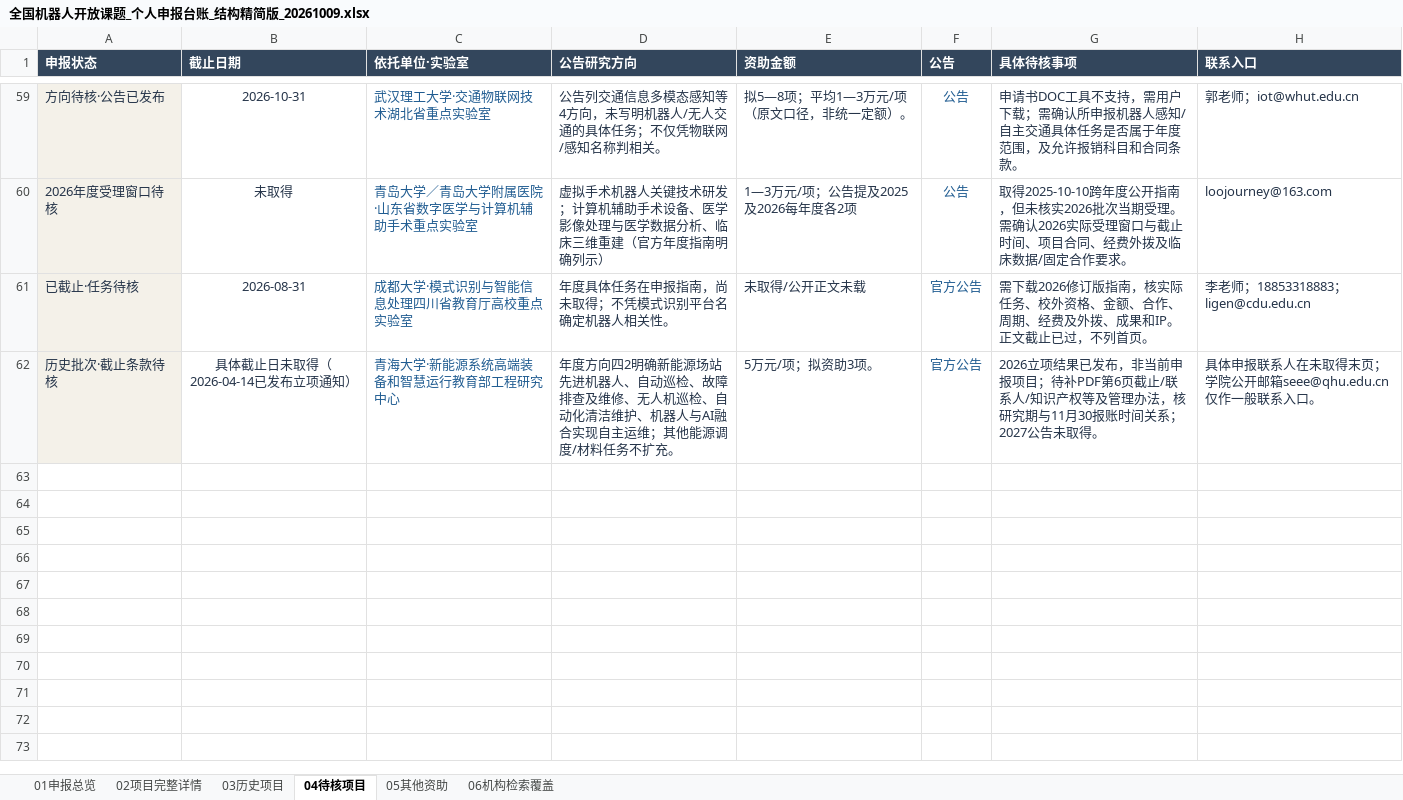
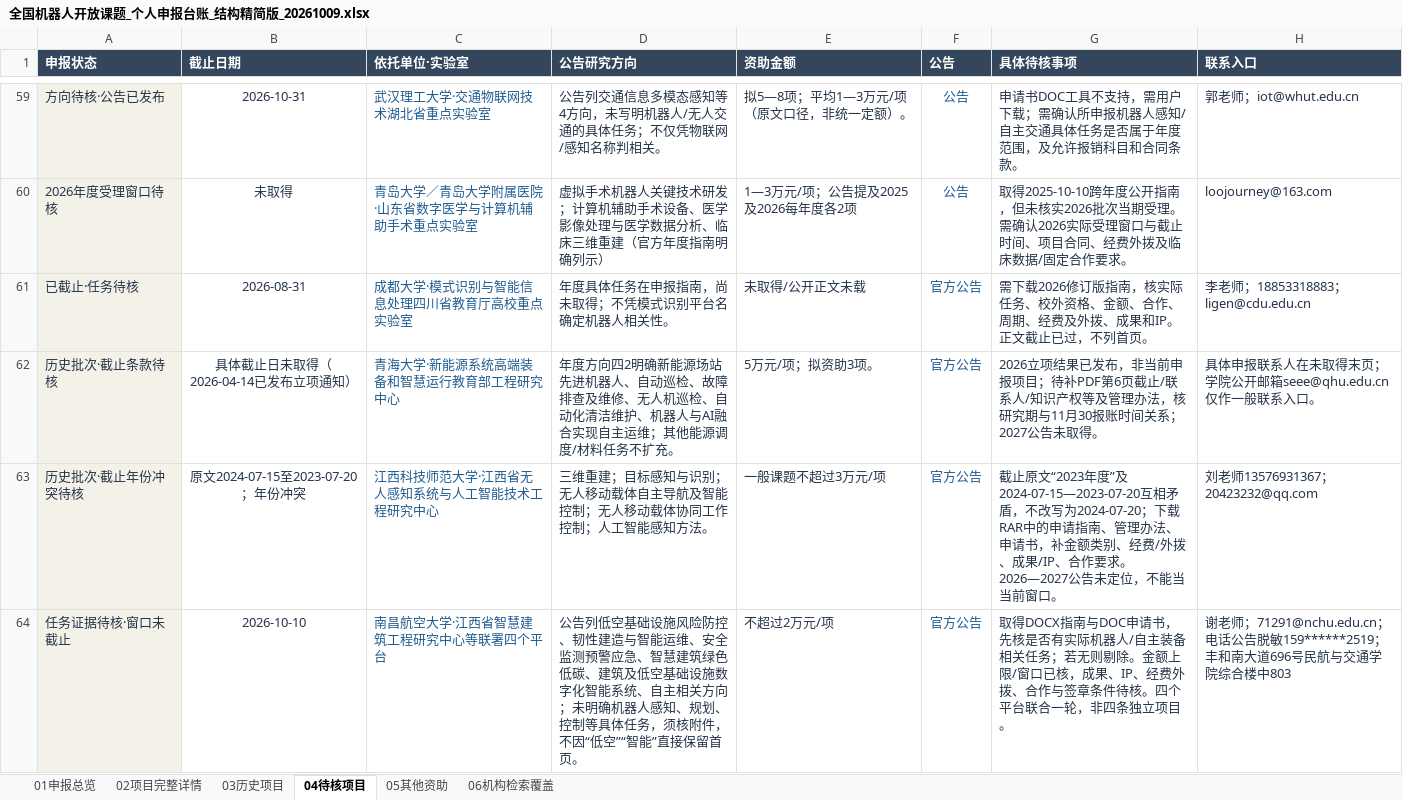
Before and after one commit to zyanzhi90-dot/open-project-for-fund, an Excel workbook: 全国机器人开放课题_个人申报台账_结构精简版_20261009.xlsx, sheet 04待核项目, drawn as a sheet; only a part is shown, gaps mark what is left out; values as stored, in another font and other column widths than the file's, no borders; table styles not drawn; the diff names each change by its address in the sheet, - before the commit and + after, or states it on an @@ line.

```diff
--- a/全国机器人开放课题_个人申报台账_结构精简版_20261009.xlsx (sheet 04待核项目)
+++ b/全国机器人开放课题_个人申报台账_结构精简版_20261009.xlsx (sheet 04待核项目)
+row 63: 历史批次·截止年份冲突待核 | 原文2024-07-15至2023-07-20；年份冲突 | 江西科技师范大学·江西省无人感知系统与人工智能技术工程研究中心 | 三维重建；目标感知与识别；无人移动载体自主导航及智能控制；无人移动载体协同工作控制；人工智能感知方法。 | 一般课题不超过3万元/项 | 官方公告 | 截止原文“2023年度”及2024-07-15—2023-07-20互相矛盾，不改写为2024-07-20；下载RAR中的申请指南、管理办法、申请书，补金额类别、经费/外拨、成果/IP、合作要求。2026—2027公告未定位，不能当当前窗口。 | 刘老师13576931367；20423232@qq.com
+row 64: 任务证据待核·窗口未截止 | 2026-10-10 | 南昌航空大学·江西省智慧建筑工程研究中心等联署四个平台 | 公告列低空基础设施风险防控、韧性建造与智能运维、安全监测预警应急、智慧建筑绿色低碳、建筑及低空基础设施数字化智能系统、自主相关方向；未明确机器人感知、规划、控制等具体任务，须核附件，不因“低空”“智能”直接保留首页。 | 不超过2万元/项 | 官方公告 | 取得DOCX指南与DOC申请书，先核是否有实际机器人/自主装备相关任务；若无则剔除。金额上限/窗口已核，成果、IP、经费外拨、合作与签章条件待核。四个平台联合一轮，非四条独立项目。 | 谢老师；71291@nchu.edu.cn；电话公告脱敏159******2519；丰和南大道696号民航与交通学院综合楼中803
```
Also changed, not shown: sheet 06机构检索覆盖, sheet 02项目完整详情, 9 other files.
